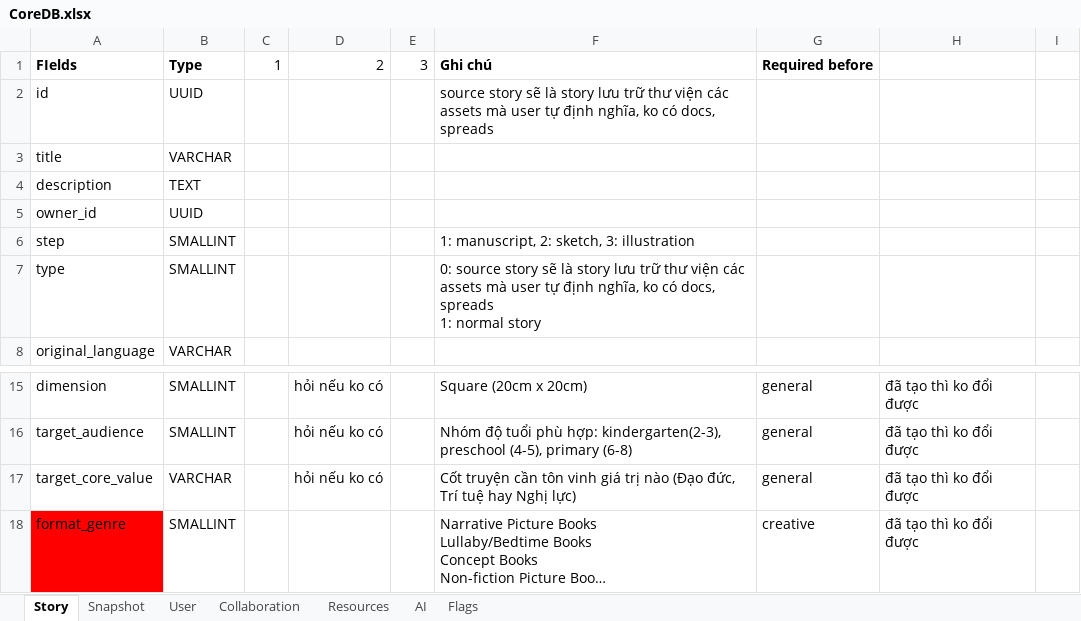
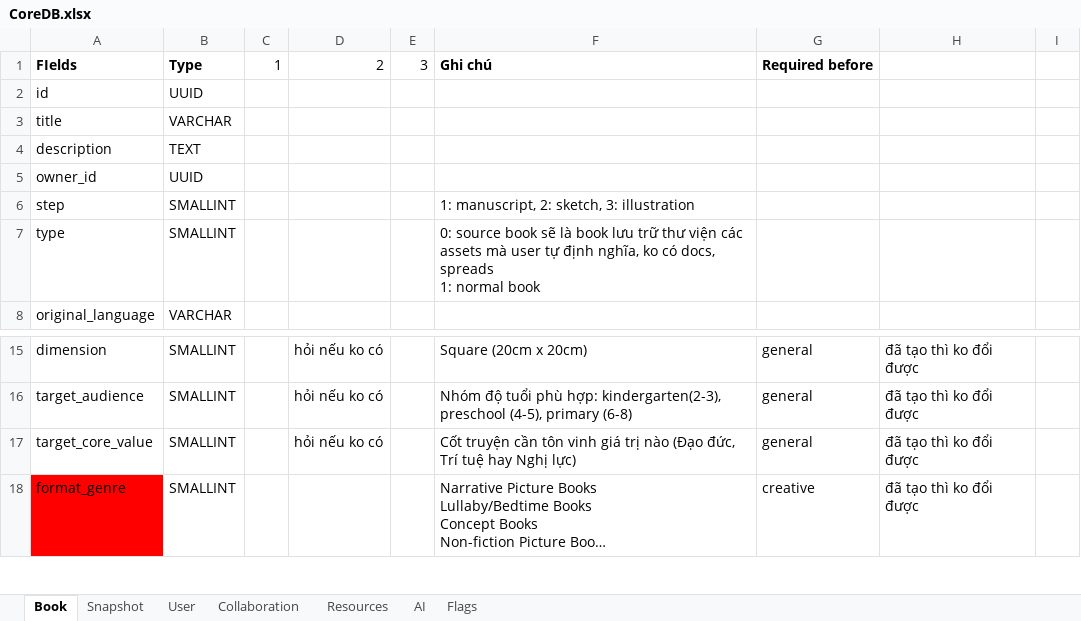
Before and after one commit to hacker1002/ai-storybook-design, an Excel workbook: CoreDB.xlsx, sheet Book, drawn as a sheet; only a part is shown, gaps mark what is left out; long unchanged cells end in …; values as stored, in another font and other column widths than the file's, no borders; ↵ is a line break in a cell; the diff names each change by its address in the sheet, - before the commit and + after, or states it on an @@ line.

```diff
--- a/CoreDB.xlsx (sheet Book)
+++ b/CoreDB.xlsx (sheet Book)
-sheet tab: Story
+sheet tab: Book
-F2: source story sẽ là story lưu trữ thư viện các assets mà user tự định nghĩa, ko có docs, spreads
+F2: (empty)
-F7: 0: source story sẽ là story lưu trữ thư viện các assets mà user tự định nghĩa, ko có docs, spreads ↵ 1: normal story
+F7: 0: source book sẽ là book lưu trữ thư viện các assets mà user tự định nghĩa, ko có docs, spreads ↵ 1: normal book
-B17: VARCHAR
+B17: SMALLINT
```
Also changed, not shown: sheet Snapshot, sheet AI, sheet Resources, sheet Collaboration, sheet Flags, hidden cells, 5 other files.
